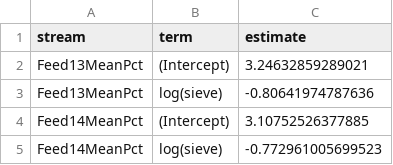
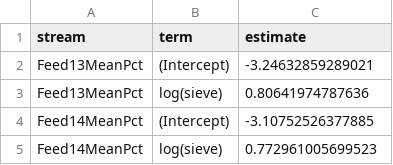
Before and after one commit to mikedotsmit/04_RModelling, a CSV file: 03_code/01_code-output/CoefGGSFeed.csv, drawn as a sheet.

```diff
--- a/03_code/01_code-output/CoefGGSFeed.csv
+++ b/03_code/01_code-output/CoefGGSFeed.csv
@@ -1,5 +1,5 @@
 "stream","term","estimate"
-"Feed13MeanPct","(Intercept)",3.24632859289021
-"Feed13MeanPct","log(sieve)",-0.80641974787636
-"Feed14MeanPct","(Intercept)",3.10752526377885
-"Feed14MeanPct","log(sieve)",-0.772961005699523
+"Feed13MeanPct","(Intercept)",-3.24632859289021
+"Feed13MeanPct","log(sieve)",0.80641974787636
+"Feed14MeanPct","(Intercept)",-3.10752526377885
+"Feed14MeanPct","log(sieve)",0.772961005699523
```
Also changed, not shown: 03_code/01_code-output/CoefRRFeed.csv, 03_code/01_code-output/R2RR.csv, 7 other files.
